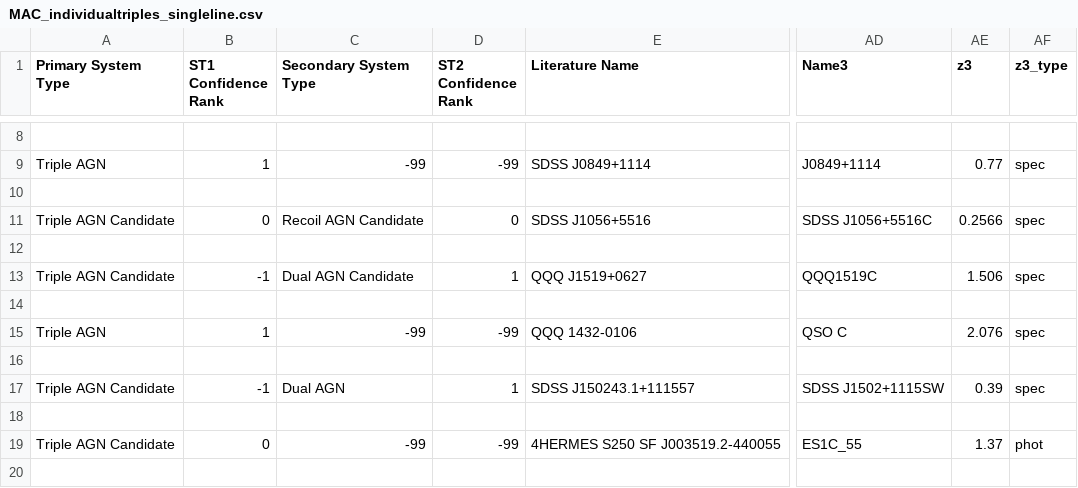
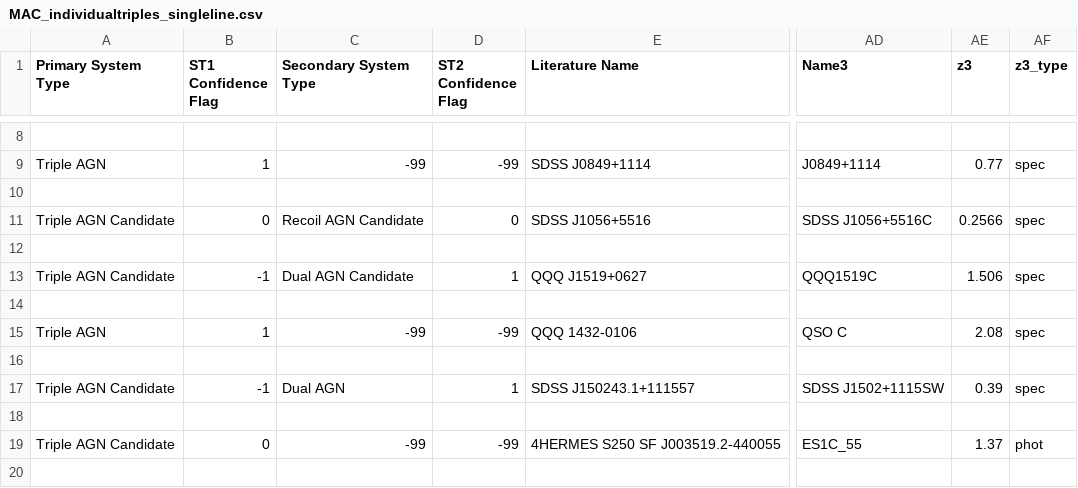
Before and after one commit to thatastroguy/thebigmac, a CSV file: MAC_individualtriples_singleline.csv, drawn as a sheet; only a part is shown, gaps mark what is left out; the diff names each change by its address in the sheet, - before the commit and + after, or states it on an @@ line.

```diff
--- a/MAC_individualtriples_singleline.csv
+++ b/MAC_individualtriples_singleline.csv
-B1: ST1 Confidence Rank
+B1: ST1 Confidence Flag
-D1: ST2 Confidence Rank
+D1: ST2 Confidence Flag
-AE15 (z3): 2.076
+AE15 (z3): 2.08
```
Also changed, not shown: MAC_individualquadruples_singleline.csv, 6 other files.
